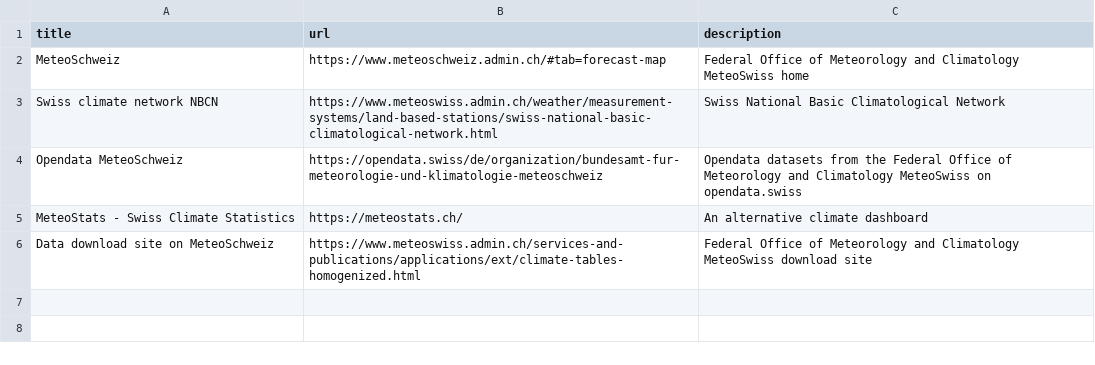
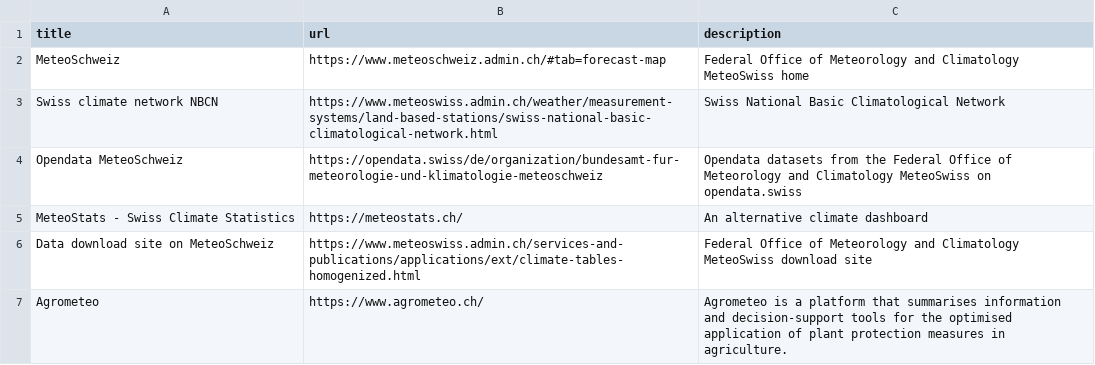
Before and after one commit to lcalmbach/climate-sci-graph, a CSV file: data/ressources.csv, drawn as a sheet.

```diff
--- a/data/ressources.csv
+++ b/data/ressources.csv
@@ -6 +6,2 @@ MeteoStats - Swiss Climate Statistics;https://meteostats.ch/; An alternative cli
 Data download site on MeteoSchweiz;https://www.meteoswiss.admin.ch/services-and-publications/applications/ext/climate-tables-homogenized.html;Federal Office of Meteorology and Climatology MeteoSwiss download site
+Agrometeo;https://www.agrometeo.ch/;Agrometeo is a platform that summarises information and decision-support tools for the optimised application of plant protection measures in agriculture.
```
Also changed, not shown: 9 other files.
